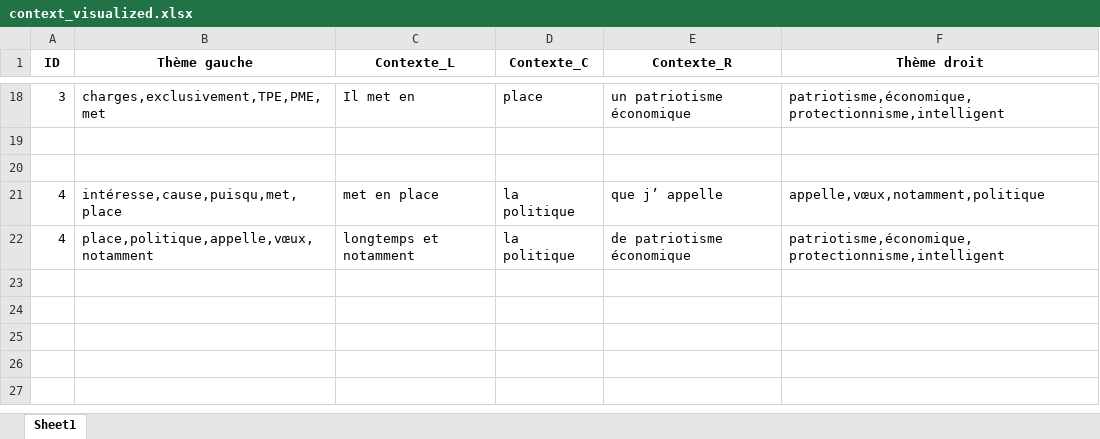
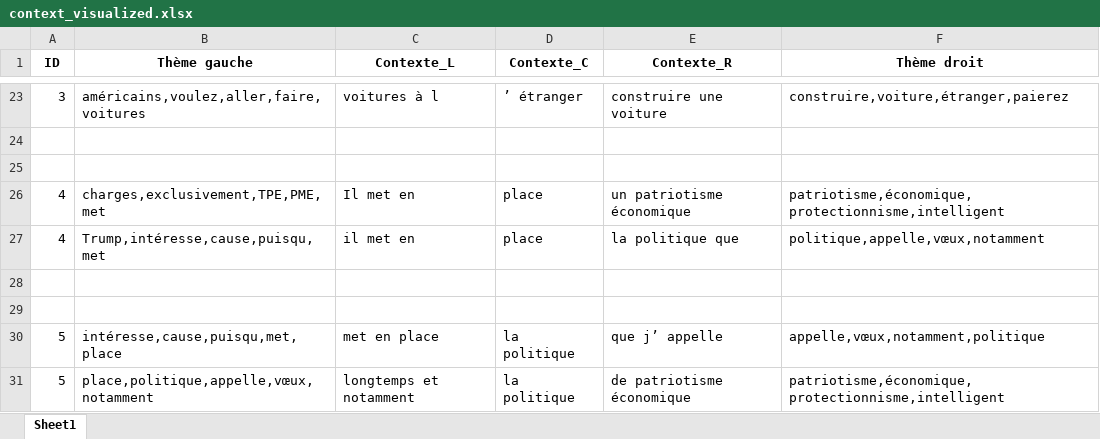
Before and after one commit to mehdi-mirzapour/French-CRS, an Excel workbook: demo/demo_output/context_visualized.xlsx, sheet Sheet1, drawn as a sheet; only a part is shown, gaps mark what is left out; values as stored, in another font and other column widths than the file's, no borders; addresses are those after the commit; the diff covers the shown part only; the diff names each change by its address in the sheet, - before the commit and + after, or states it on an @@ line.

```diff
--- a/demo/demo_output/context_visualized.xlsx (sheet Sheet1)
+++ b/demo/demo_output/context_visualized.xlsx (sheet Sheet1)
-B23 (Thème gauche): charges,exclusivement,TPE,PME,met
+B23 (Thème gauche): américains,voulez,aller,faire,voitures
-C23 (Contexte_L): Il met en
+C23 (Contexte_L): voitures à l
-D23 (Contexte_C): place
+D23 (Contexte_C): ’ étranger
-E23 (Contexte_R): un patriotisme économique
+E23 (Contexte_R): construire une voiture
-F23 (Thème droit): patriotisme,économique,protectionnisme,intelligent
+F23 (Thème droit): construire,voiture,étranger,paierez
+row 26: 4 | charges,exclusivement,TPE,PME,met | Il met en | place | un patriotisme économique | patriotisme,économique,protectionnisme,intelligent
+row 27: 4 | Trump,intéresse,cause,puisqu,met | il met en | place | la politique que | politique,appelle,vœux,notamment
+row 28: (empty)
+row 29: (empty)
-A30:A31 (ID): 4
+A30:A31 (ID): 5
```
Also changed, not shown: 6 added rows, 1 removed row, 1 moved row and 20 edited cells elsewhere in this sheet, demo/demo_output/unseen_data.xlsx, 36 other files.
